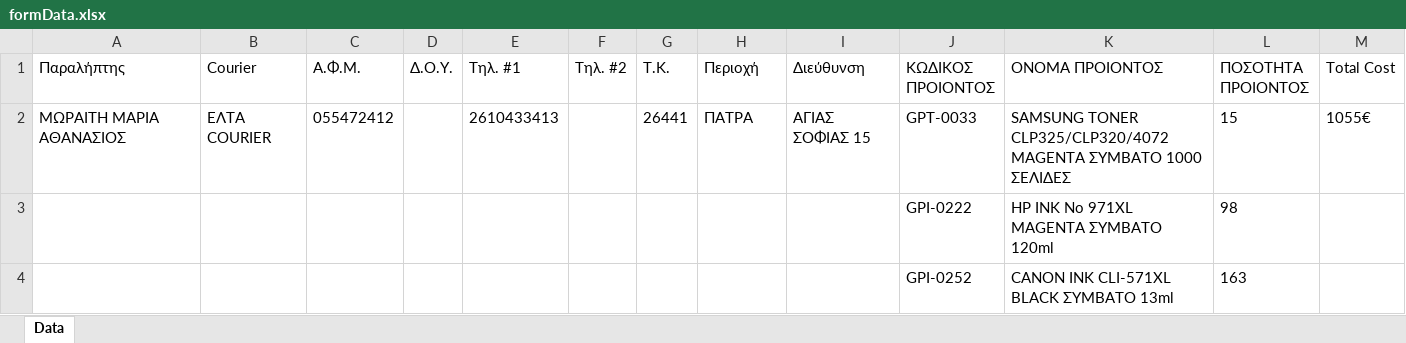
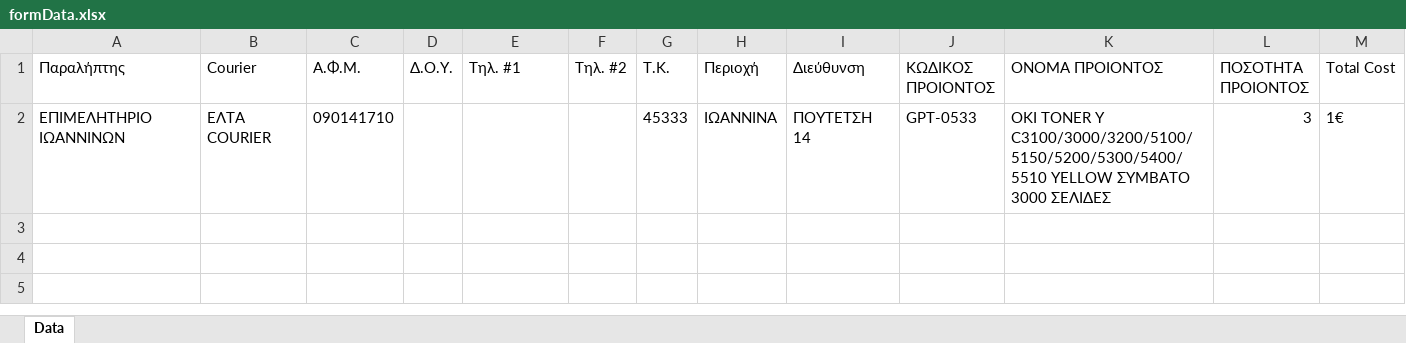
Before and after one commit to Eksapsy/elogistics-platform-german, an Excel workbook: server/files/formData.xlsx, sheet Data, drawn as a sheet; values as stored, in another font and other column widths than the file's, no borders; removed rows and columns are numbered as before the commit, all else as after; the diff names each change by its address in the sheet, - before the commit and + after, or states it on an @@ line.

```diff
--- a/server/files/formData.xlsx (sheet Data)
+++ b/server/files/formData.xlsx (sheet Data)
-row 2: ΜΩΡΑΙΤΗ ΜΑΡΙΑ ΑΘΑΝΑΣΙΟΣ | ΕΛΤΑ COURIER | 055472412 |  | 2610433413 |  | 26441 | ΠΑΤΡΑ | ΑΓΙΑΣ ΣΟΦΙΑΣ 15 | GPT-0033 | SAMSUNG TONER CLP325/CLP320/4072 MAGENTA ΣΥΜΒΑΤΟ 1000 ΣΕΛΙΔΕΣ | 15 | 1055€
-row 3:  |  |  |  |  |  |  |  |  | GPI-0222 | HP INK No 971XL MAGENTA ΣΥΜΒΑΤΟ 120ml | 98
-row 4:  |  |  |  |  |  |  |  |  | GPI-0252 | CANON INK CLI-571XL BLACK ΣΥΜΒΑΤΟ 13ml | 163
+row 2: ΕΠΙΜΕΛΗΤΗΡΙΟ ΙΩΑΝΝΙΝΩΝ | ΕΛΤΑ COURIER | 090141710 |  |  |  | 45333 | ΙΩΑΝΝΙΝΑ | ΠΟΥΤΕΤΣΗ 14 | GPT-0533 | OKI TONER Y C3100/3000/3200/5100/5150/5200/5300/5400/5510 YELLOW ΣΥΜΒΑΤΟ 3000 ΣΕΛΙΔΕΣ | 3 | 1€
```
Also changed, not shown: 6 other files.
